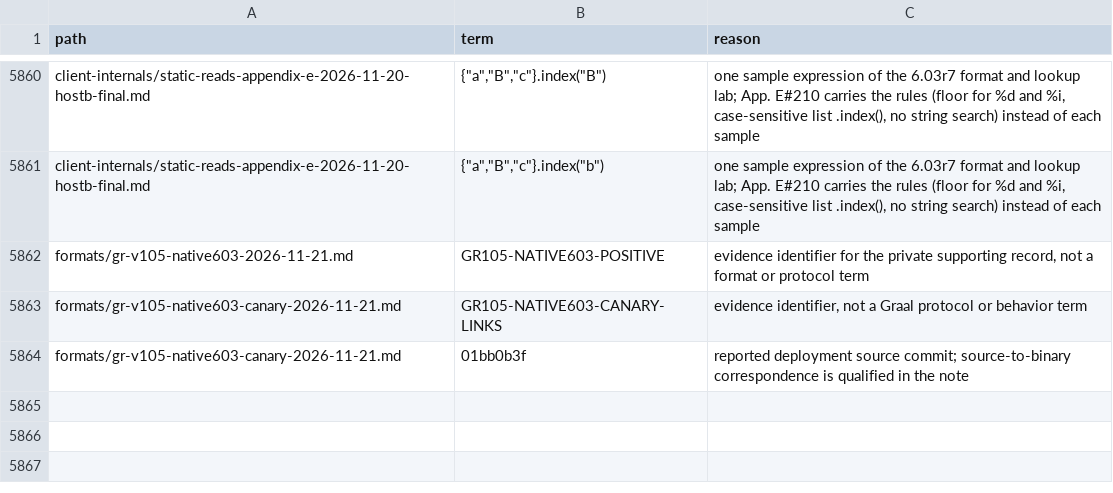
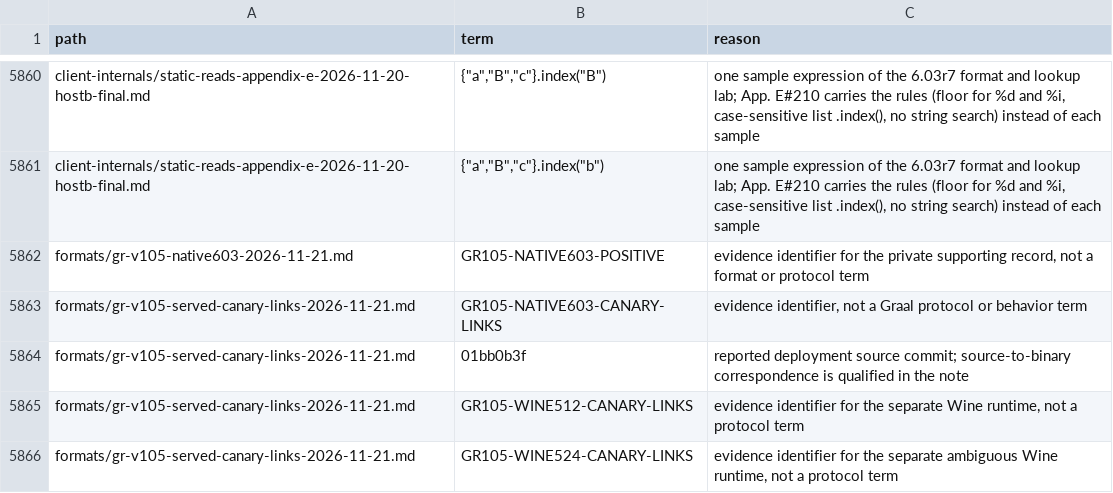
Before and after one commit to squirelworks/Graal_analysis, a TSV file: manual/coverage-explained.tsv, drawn as a sheet; only a part is shown, gaps mark what is left out.

Commit message:
Add the Wine5.12 positive and 5.24r4 ambiguous acceptance results
Keep runtime-specific scorer regions, missing full107 hex on 5.12 and partial black repaint with unclear canaries on 5.24r4 separate from native results. All three runs prove only physical bottom returns with chat-warp ingress.

# Conflicts:
#	manual/05-servers.md
#	manual/coverage-explained.tsv
#	manual/sources.tsv

```diff
--- a/manual/coverage-explained.tsv
+++ b/manual/coverage-explained.tsv
@@ -5862,3 +5862,5 @@ client-internals/static-reads-appendix-e-2026-11-20-hostb-final.md	"{""a"",""B""
 formats/gr-v105-native603-2026-11-21.md	GR105-NATIVE603-POSITIVE	evidence identifier for the private supporting record, not a format or protocol term
-formats/gr-v105-native603-canary-2026-11-21.md	GR105-NATIVE603-CANARY-LINKS	evidence identifier, not a Graal protocol or behavior term
-formats/gr-v105-native603-canary-2026-11-21.md	01bb0b3f	reported deployment source commit; source-to-binary correspondence is qualified in the note
+formats/gr-v105-served-canary-links-2026-11-21.md	GR105-NATIVE603-CANARY-LINKS	evidence identifier, not a Graal protocol or behavior term
+formats/gr-v105-served-canary-links-2026-11-21.md	01bb0b3f	reported deployment source commit; source-to-binary correspondence is qualified in the note
+formats/gr-v105-served-canary-links-2026-11-21.md	GR105-WINE512-CANARY-LINKS	evidence identifier for the separate Wine runtime, not a protocol term
+formats/gr-v105-served-canary-links-2026-11-21.md	GR105-WINE524-CANARY-LINKS	evidence identifier for the separate ambiguous Wine runtime, not a protocol term
```
Also changed, not shown: docs/evidence-index.tsv, docs/gap-board.tsv, 6 other files.
